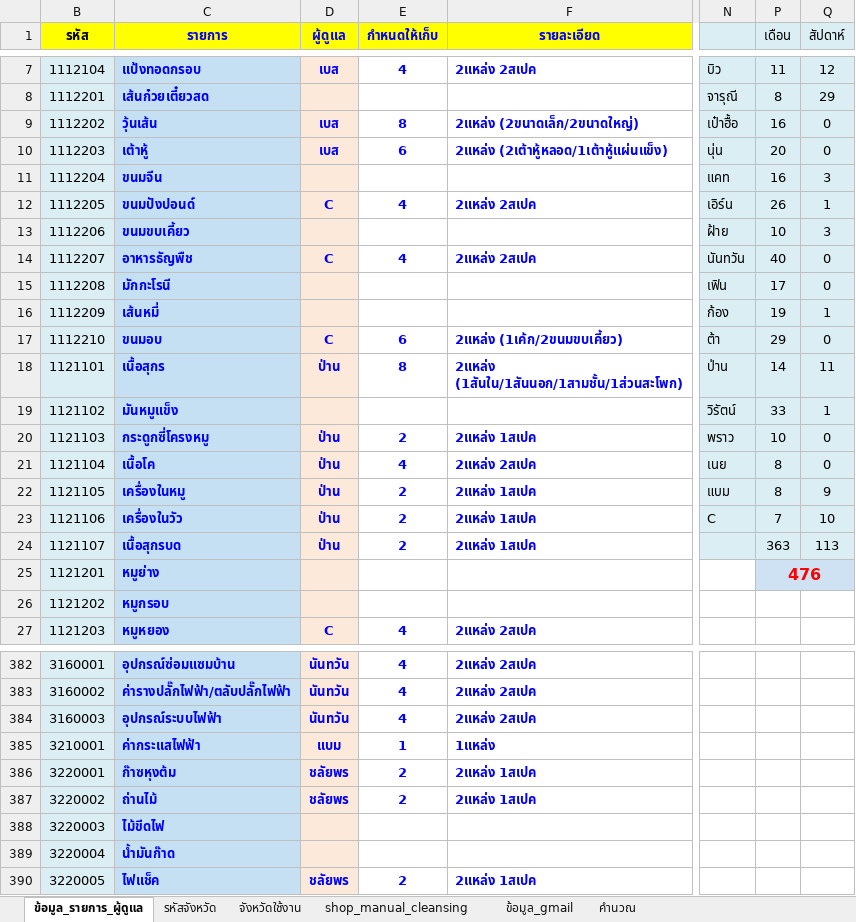
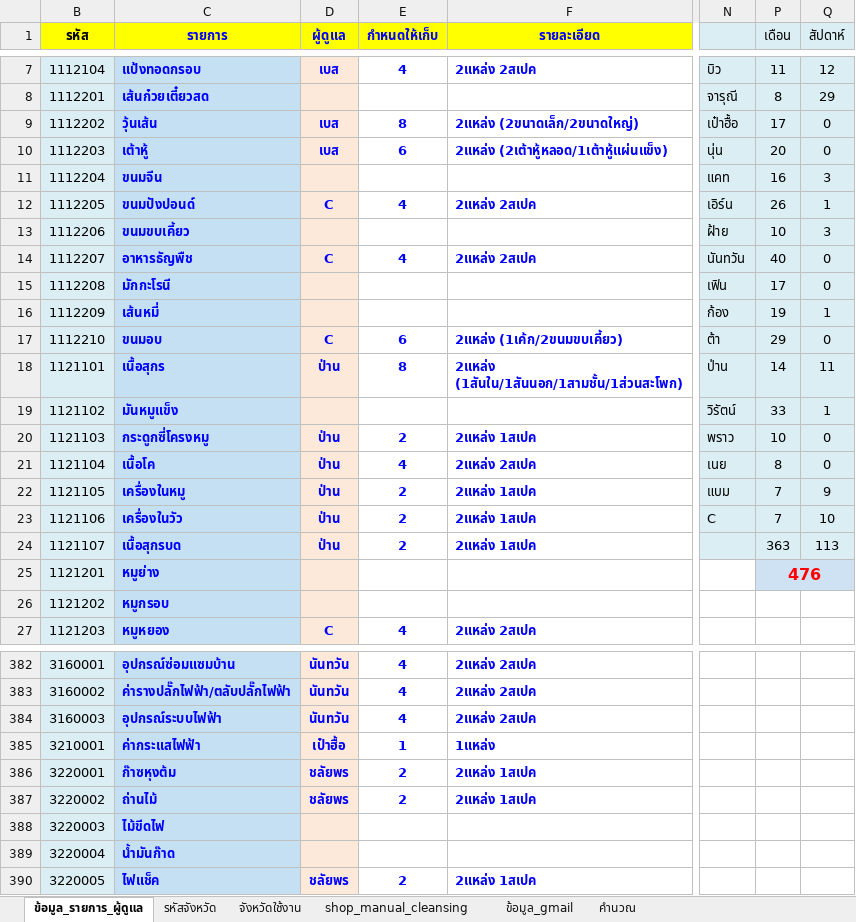
Before and after one commit to cpimocth/WorkWebAdmin, an Excel workbook: Price_Count/Real_Master_CPI.xlsx, sheet ข้อมูล_รายการ_ผู้ดูแล, drawn as a sheet; only a part is shown, gaps mark what is left out; values as stored, in another font and other column widths than the file's, no borders; charts and pictures not drawn; the diff names each change by its address in the sheet, - before the commit and + after, or states it on an @@ line.

```diff
--- a/Price_Count/Real_Master_CPI.xlsx (sheet ข้อมูล_รายการ_ผู้ดูแล)
+++ b/Price_Count/Real_Master_CPI.xlsx (sheet ข้อมูล_รายการ_ผู้ดูแล)
-P9 (เดือน): 16
+P9 (เดือน): 17
-P22 (เดือน): 8
+P22 (เดือน): 7
-D385 (ผู้ดูแล): แบม
+D385 (ผู้ดูแล): เป๋าฮื้อ
```
Also changed, not shown: sheet shop_manual_cleansing.
